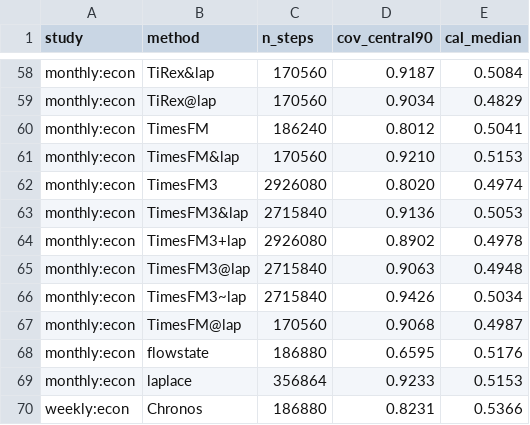
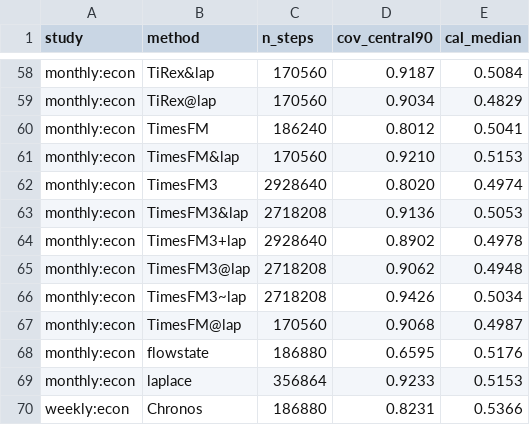
Before and after one commit to microprediction/skaters, a CSV file: benchmarks/canonical_summary_coverage.csv, drawn as a sheet; only a part is shown, gaps mark what is left out.

Commit message:
week-study: derived summaries after round 1144

```diff
--- a/benchmarks/canonical_summary_coverage.csv
+++ b/benchmarks/canonical_summary_coverage.csv
@@ -61,7 +61,7 @@ monthly:econ,TimesFM,186240,0.8012,0.5041
 monthly:econ,TimesFM&lap,170560,0.9210,0.5153
-monthly:econ,TimesFM3,2926080,0.8020,0.4974
-monthly:econ,TimesFM3&lap,2715840,0.9136,0.5053
-monthly:econ,TimesFM3+lap,2926080,0.8902,0.4978
-monthly:econ,TimesFM3@lap,2715840,0.9063,0.4948
-monthly:econ,TimesFM3~lap,2715840,0.9426,0.5034
+monthly:econ,TimesFM3,2928640,0.8020,0.4974
+monthly:econ,TimesFM3&lap,2718208,0.9136,0.5053
+monthly:econ,TimesFM3+lap,2928640,0.8902,0.4978
+monthly:econ,TimesFM3@lap,2718208,0.9062,0.4948
+monthly:econ,TimesFM3~lap,2718208,0.9426,0.5034
 monthly:econ,TimesFM@lap,170560,0.9068,0.4987
```
